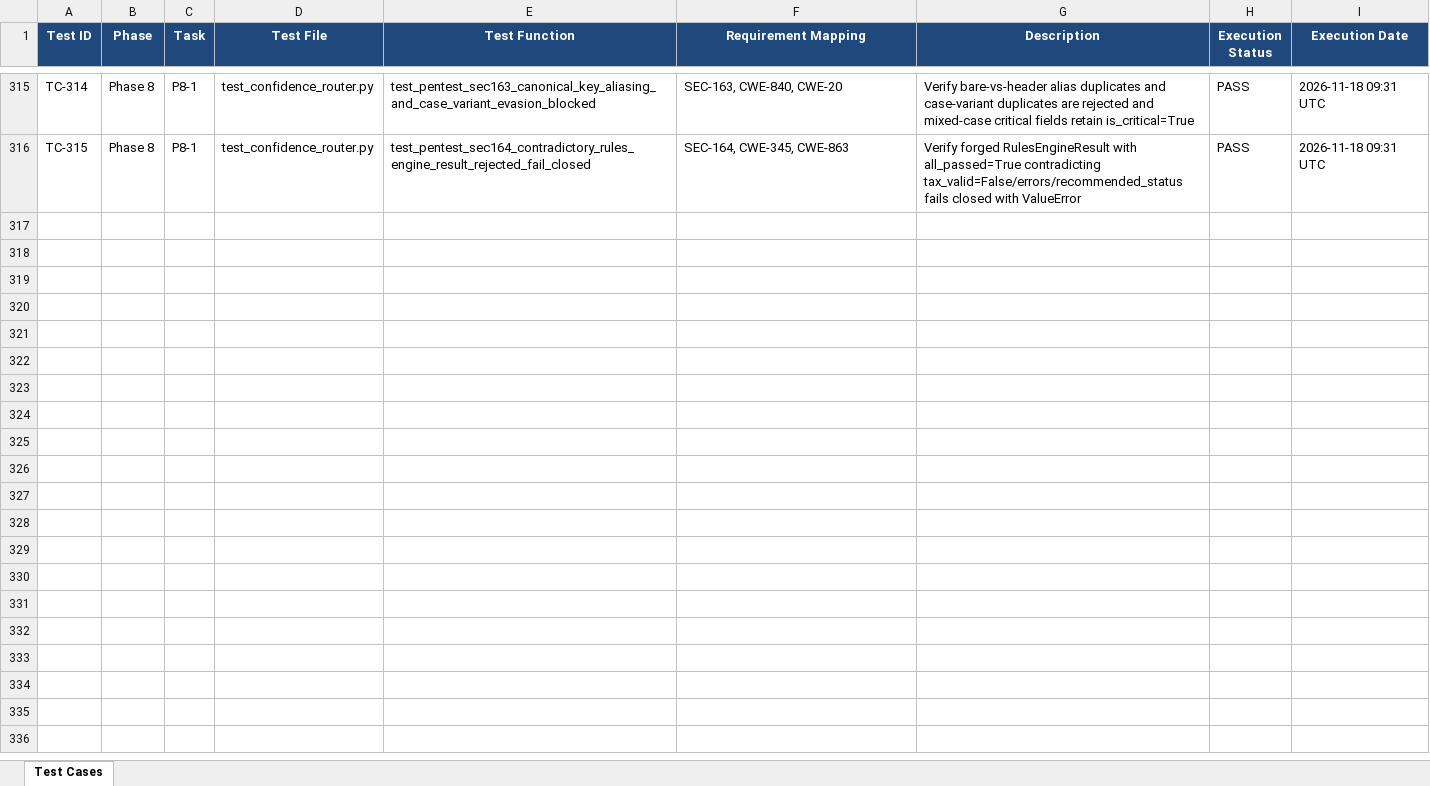
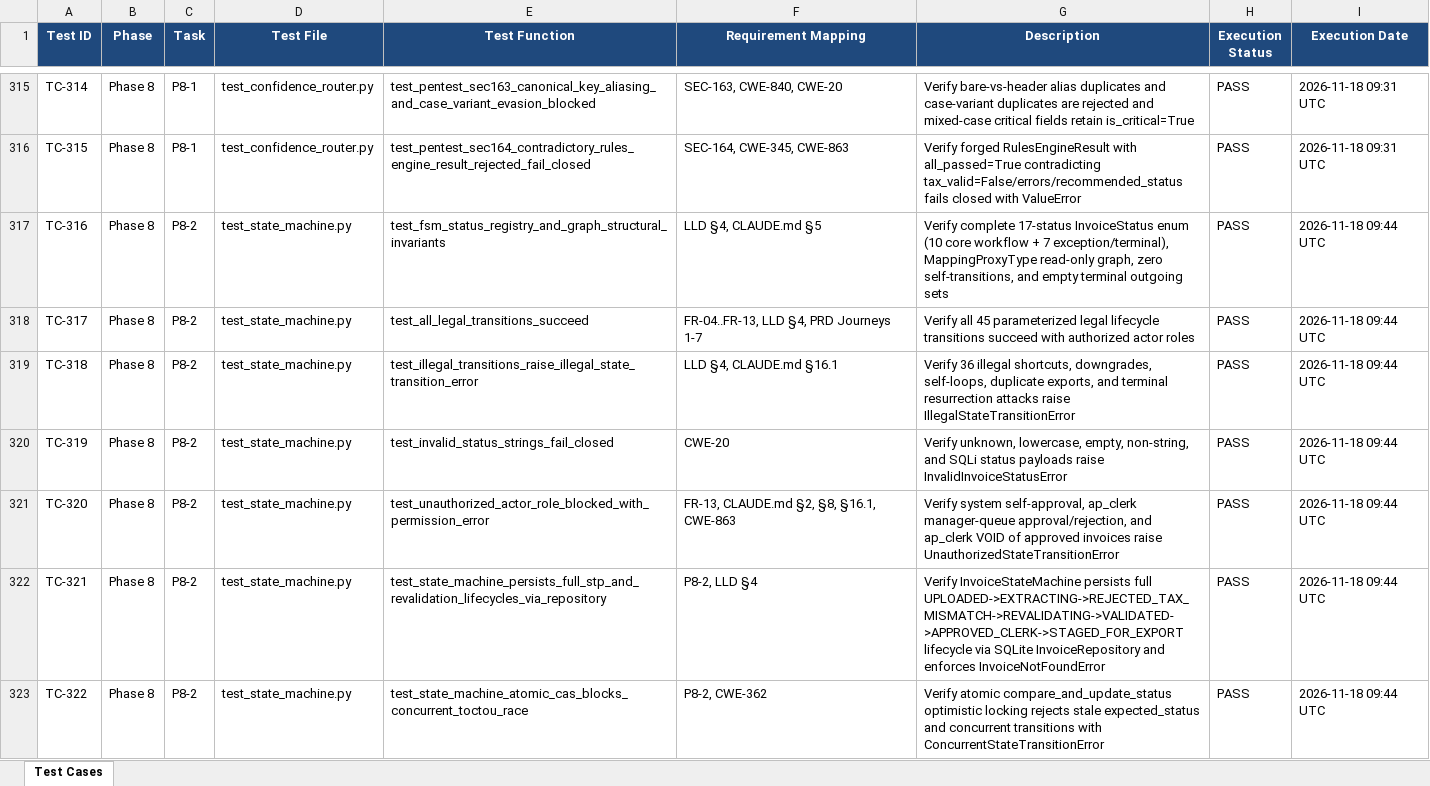
Before and after one commit to lokesh-repaka/enterprise-ap-invoice-automation, an Excel workbook: docs/TEST_CASES.xlsx, sheet Test Cases, drawn as a sheet; only a part is shown, gaps mark what is left out; values as stored, in another font and other column widths than the file's, no borders; the diff covers the shown part only; the diff names each change by its address in the sheet, - before the commit and + after, or states it on an @@ line.

Commit message:
feat(validation): implement P8-2 invoice state machine with repository CAS

```diff
--- a/docs/TEST_CASES.xlsx (sheet Test Cases)
+++ b/docs/TEST_CASES.xlsx (sheet Test Cases)
+row 317: TC-316 | Phase 8 | P8-2 | test_state_machine.py | test_fsm_status_registry_and_graph_structural_invariants | LLD §4, CLAUDE.md §5 | Verify complete 17-status InvoiceStatus enum (10 core workflow + 7 exception/terminal), MappingProxyType read-only graph, zero self-transitions, and empty terminal outgoing sets | PASS | 2026-11-18 09:44 UTC
+row 318: TC-317 | Phase 8 | P8-2 | test_state_machine.py | test_all_legal_transitions_succeed | FR-04..FR-13, LLD §4, PRD Journeys 1-7 | Verify all 45 parameterized legal lifecycle transitions succeed with authorized actor roles | PASS | 2026-11-18 09:44 UTC
+row 319: TC-318 | Phase 8 | P8-2 | test_state_machine.py | test_illegal_transitions_raise_illegal_state_transition_error | LLD §4, CLAUDE.md §16.1 | Verify 36 illegal shortcuts, downgrades, self-loops, duplicate exports, and terminal resurrection attacks raise IllegalStateTransitionError | PASS | 2026-11-18 09:44 UTC
+row 320: TC-319 | Phase 8 | P8-2 | test_state_machine.py | test_invalid_status_strings_fail_closed | CWE-20 | Verify unknown, lowercase, empty, non-string, and SQLi status payloads raise InvalidInvoiceStatusError | PASS | 2026-11-18 09:44 UTC
+row 321: TC-320 | Phase 8 | P8-2 | test_state_machine.py | test_unauthorized_actor_role_blocked_with_permission_error | FR-13, CLAUDE.md §2, §8, §16.1, CWE-863 | Verify system self-approval, ap_clerk manager-queue approval/rejection, and ap_clerk VOID of approved invoices raise UnauthorizedStateTransitionError | PASS | 2026-11-18 09:44 UTC
+row 322: TC-321 | Phase 8 | P8-2 | test_state_machine.py | test_state_machine_persists_full_stp_and_revalidation_lifecycles_via_repository | P8-2, LLD §4 | Verify InvoiceStateMachine persists full UPLOADED->EXTRACTING->REJECTED_TAX_MISMATCH->REVALIDATING->VALIDATED->APPROVED_CLERK->STAGED_FOR_EXPORT lifecycle via SQLite InvoiceRepository and enforces InvoiceNotFoundError | PASS | 2026-11-18 09:44 UTC
+row 323: TC-322 | Phase 8 | P8-2 | test_state_machine.py | test_state_machine_atomic_cas_blocks_concurrent_toctou_race | P8-2, CWE-362 | Verify atomic compare_and_update_status optimistic locking rejects stale expected_status and concurrent transitions with ConcurrentStateTransitionError | PASS | 2026-11-18 09:44 UTC
```
Also changed, not shown: 6 added rows elsewhere in this sheet, docs/SECURITY_VULNERABILITIES.xlsx, 6 other files.
